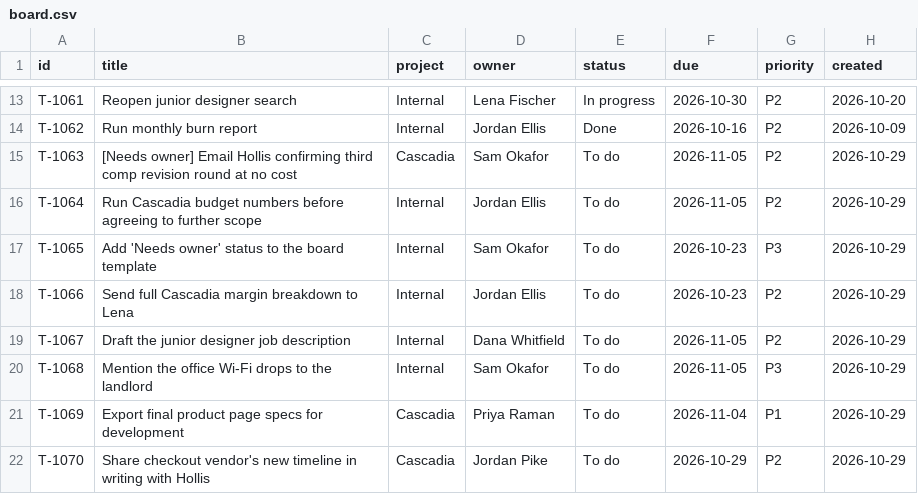
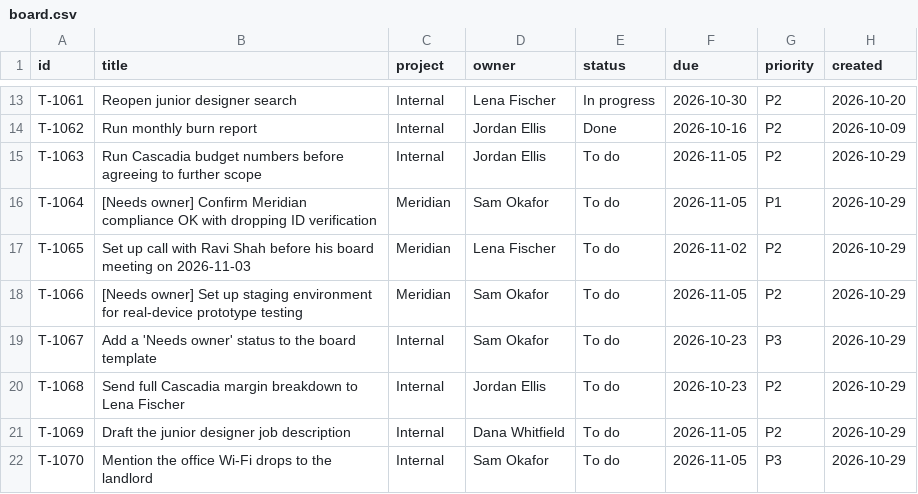
Before and after one commit to cdbailey27/Tallwave_Agent, a CSV file: board/board.csv, drawn as a sheet; only a part is shown, gaps mark what is left out; the diff covers the shown part only.

```diff
--- a/board/board.csv
+++ b/board/board.csv
@@ -14,9 +14,9 @@ T-1061,Reopen junior designer search,Internal,Lena Fischer,In progress,2026-10-3
 T-1062,Run monthly burn report,Internal,Jordan Ellis,Done,2026-10-16,P2,2026-10-09
-T-1063,[Needs owner] Email Hollis confirming third comp revision round at no cost,Cascadia,Sam Okafor,To do,2026-11-05,P2,2026-10-29
-T-1064,Run Cascadia budget numbers before agreeing to further scope,Internal,Jordan Ellis,To do,2026-11-05,P2,2026-10-29
-T-1065,Add 'Needs owner' status to the board template,Internal,Sam Okafor,To do,2026-10-23,P3,2026-10-29
-T-1066,Send full Cascadia margin breakdown to Lena,Internal,Jordan Ellis,To do,2026-10-23,P2,2026-10-29
-T-1067,Draft the junior designer job description,Internal,Dana Whitfield,To do,2026-11-05,P2,2026-10-29
-T-1068,Mention the office Wi-Fi drops to the landlord,Internal,Sam Okafor,To do,2026-11-05,P3,2026-10-29
-T-1069,Export final product page specs for development,Cascadia,Priya Raman,To do,2026-11-04,P1,2026-10-29
-T-1070,Share checkout vendor's new timeline in writing with Hollis,Cascadia,Jordan Pike,To do,2026-10-29,P2,2026-10-29
+T-1063,Run Cascadia budget numbers before agreeing to further scope,Internal,Jordan Ellis,To do,2026-11-05,P2,2026-10-29
+T-1064,[Needs owner] Confirm Meridian compliance OK with dropping ID verification,Meridian,Sam Okafor,To do,2026-11-05,P1,2026-10-29
+T-1065,Set up call with Ravi Shah before his board meeting on 2026-11-03,Meridian,Lena Fischer,To do,2026-11-02,P2,2026-10-29
+T-1066,[Needs owner] Set up staging environment for real-device prototype testing,Meridian,Sam Okafor,To do,2026-11-05,P2,2026-10-29
+T-1067,Add a 'Needs owner' status to the board template,Internal,Sam Okafor,To do,2026-10-23,P3,2026-10-29
+T-1068,Send full Cascadia margin breakdown to Lena Fischer,Internal,Jordan Ellis,To do,2026-10-23,P2,2026-10-29
+T-1069,Draft the junior designer job description,Internal,Dana Whitfield,To do,2026-11-05,P2,2026-10-29
+T-1070,Mention the office Wi-Fi drops to the landlord,Internal,Sam Okafor,To do,2026-11-05,P3,2026-10-29
```
Also changed, not shown: 2 added rows and 4 edited cells elsewhere in this file, 36 other files.
